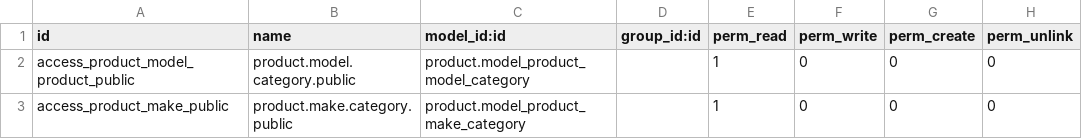
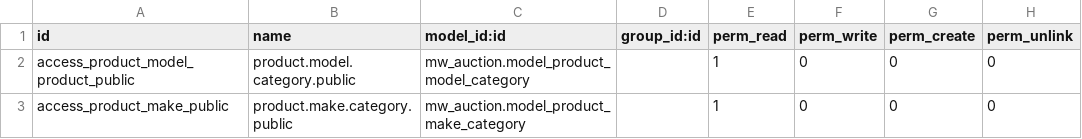
Before and after one commit to bayarbayasgalanj/duudy_auction, a CSV file: mw_auction/security/ir.model.access.csv, drawn as a sheet.

Commit message:
mw modules

```diff
--- a/mw_auction/security/ir.model.access.csv
+++ b/mw_auction/security/ir.model.access.csv
@@ -1,3 +1,3 @@
 id,name,model_id:id,group_id:id,perm_read,perm_write,perm_create,perm_unlink
-access_product_model_product_public,product.model.category.public,product.model_product_model_category,,1,0,0,0
-access_product_make_public,product.make.category.public,product.model_product_make_category,,1,0,0,0
+access_product_model_product_public,product.model.category.public,mw_auction.model_product_model_category,,1,0,0,0
+access_product_make_public,product.make.category.public,mw_auction.model_product_make_category,,1,0,0,0
```
